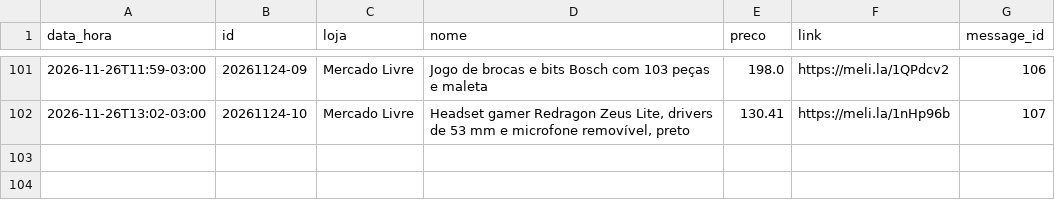
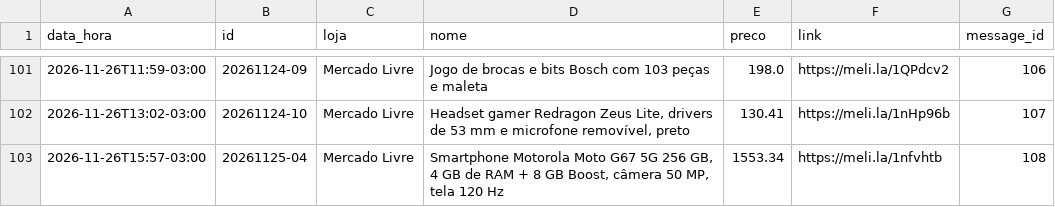
Before and after one commit to quantopagarei-sketch/quantocobrarpj, a CSV file: postados.csv, drawn as a sheet; only a part is shown, gaps mark what is left out; the diff names each change by its address in the sheet, - before the commit and + after, or states it on an @@ line.

```diff
--- a/postados.csv
+++ b/postados.csv
+row 103: 2026-11-26T15:57-03:00 | 20261125-04 | Mercado Livre | Smartphone Motorola Moto G67 5G 256 GB, 4 GB de RAM + 8 GB Boost, câmera 50 MP, tela 120 Hz | 1553.34 | https://meli.la/1nfvhtb | 108
```
Also changed, not shown: metricas.csv, 1 other file.
